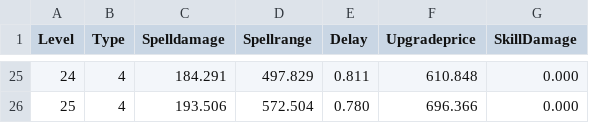
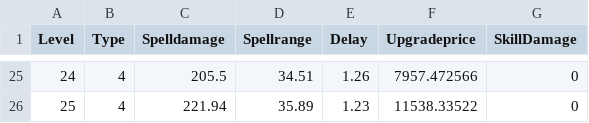
Before and after one commit to yildirimgoks/backup_idleTowerDef, a CSV file: IdleTowerDefence/Assets/Resources/Elements - Air.csv, drawn as a sheet; only a part is shown, gaps mark what is left out; the diff covers the shown part only.

```diff
--- a/IdleTowerDefence/Assets/Resources/Elements - Air.csv
+++ b/IdleTowerDefence/Assets/Resources/Elements - Air.csv
@@ -25,2 +25,2 @@ Level,Type,Spelldamage,Spellrange,Delay,Upgradeprice,SkillDamage
-24,4,184.291,497.829,0.811,610.848,0.000
-25,4,193.506,572.504,0.780,696.366,0.000
+24,4,205.5,34.51,1.26,7957.472566,0
+25,4,221.94,35.89,1.23,11538.33522,0
```
Also changed, not shown: 115 edited cells elsewhere in this file, IdleTowerDefence/Assets/Resources/Elements - Earth.csv, IdleTowerDefence/Assets/Resources/Elements - Fire.csv, 2 other files.
